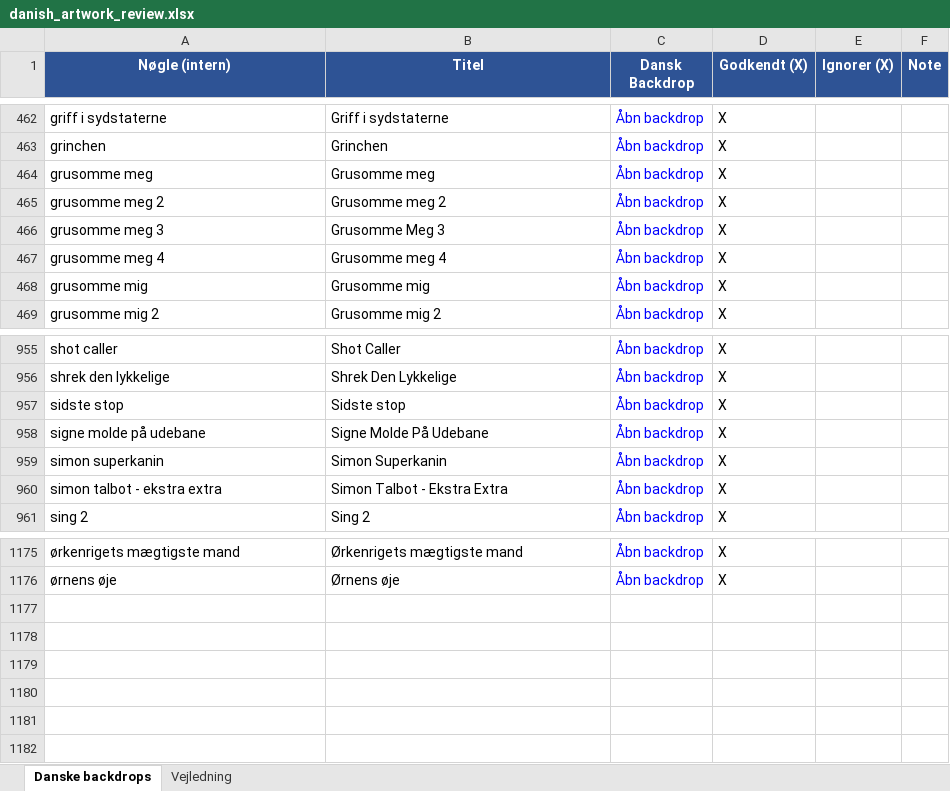
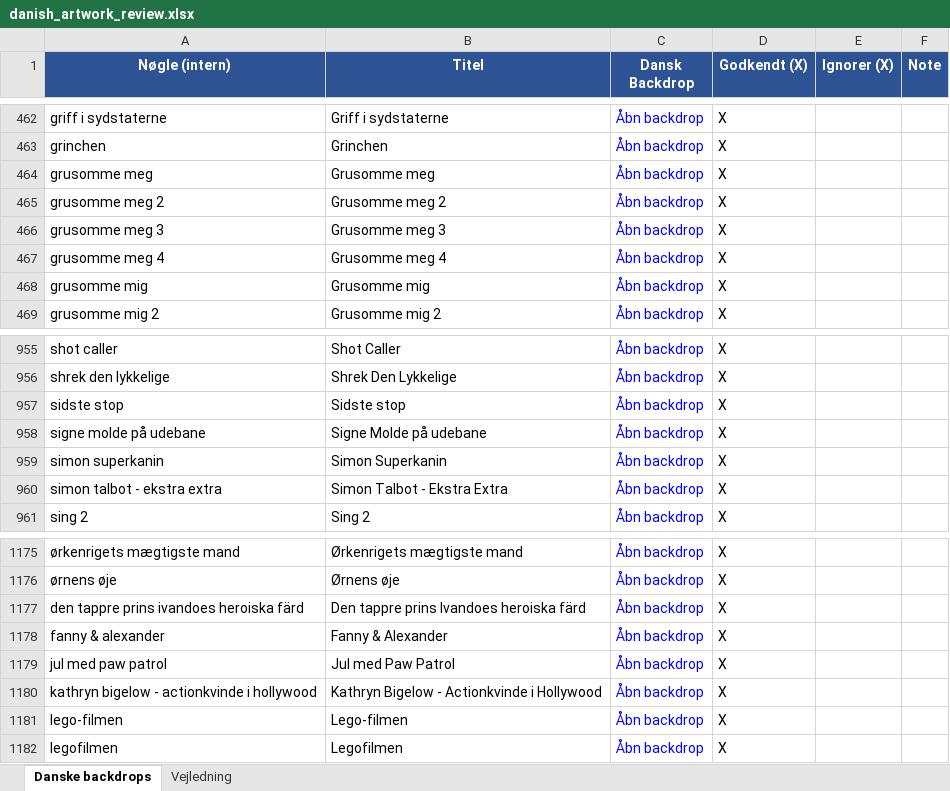
Before and after one commit to flanaganz/epgoal, an Excel workbook: data/danish_artwork_review.xlsx, sheet Danske backdrops, drawn as a sheet; only a part is shown, gaps mark what is left out; values as stored, in another font and other column widths than the file's, no borders; the diff names each change by its address in the sheet, - before the commit and + after, or states it on an @@ line.

```diff
--- a/data/danish_artwork_review.xlsx (sheet Danske backdrops)
+++ b/data/danish_artwork_review.xlsx (sheet Danske backdrops)
-B466 (Titel): Grusomme Meg 3
+B466 (Titel): Grusomme meg 3
-B958 (Titel): Signe Molde På Udebane
+B958 (Titel): Signe Molde på udebane
+row 1177: den tappre prins ivandoes heroiska färd | Den tappre prins Ivandoes heroiska färd | Åbn backdrop | X
+row 1178: fanny & alexander | Fanny & Alexander | Åbn backdrop | X
+row 1179: jul med paw patrol | Jul med Paw Patrol | Åbn backdrop | X
+row 1180: kathryn bigelow - actionkvinde i hollywood | Kathryn Bigelow - Actionkvinde i Hollywood | Åbn backdrop | X
+row 1181: lego-filmen | Lego-filmen | Åbn backdrop | X
+row 1182: legofilmen | Legofilmen | Åbn backdrop | X
```
Also changed, not shown: data/sport_artwork_review.BACKUP.xlsx, data/sport_artwork_review.xlsx, 11 other files.
